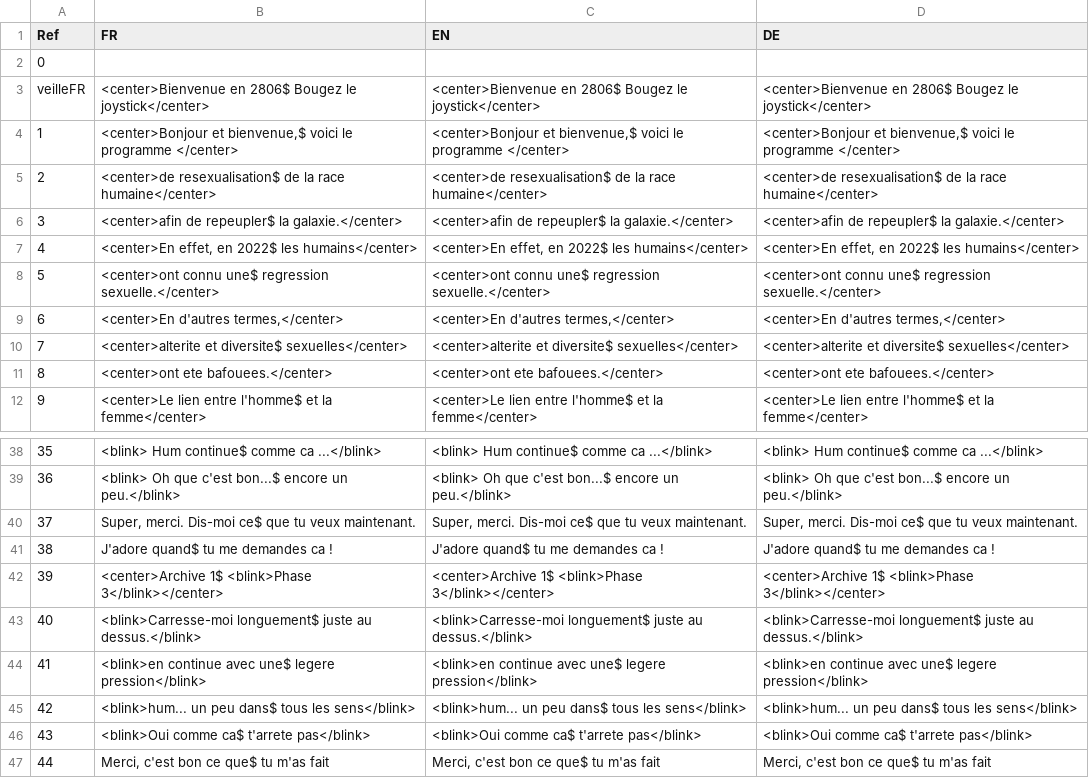
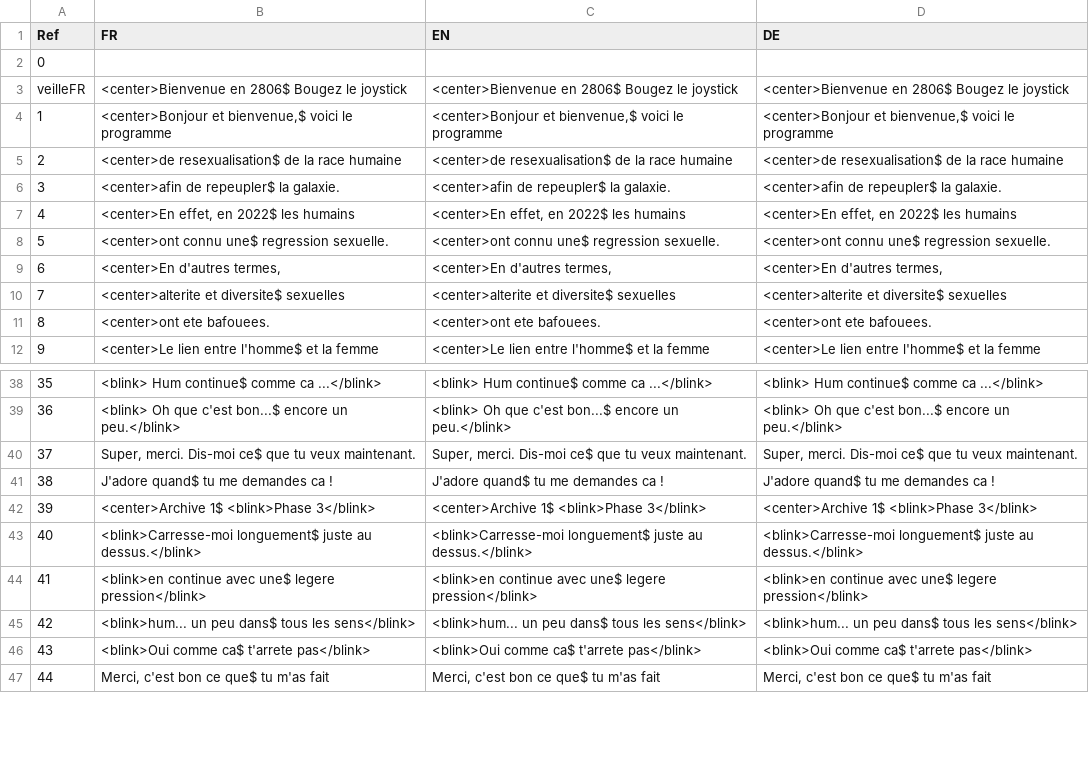
Before and after one commit to Alineaire/2624, a TSV file: Scenario - Loc.tsv, drawn as a sheet; only a part is shown, gaps mark what is left out; the diff covers the shown part only.

Commit message:
Fix scenario

```diff
--- a/Scenario - Loc.tsv
+++ b/Scenario - Loc.tsv
@@ -2,11 +2,11 @@ Ref	FR	EN	DE
 0			
-veilleFR	<center>Bienvenue en 2806$ Bougez le joystick</center>	<center>Bienvenue en 2806$ Bougez le joystick</center>	<center>Bienvenue en 2806$ Bougez le joystick</center>
-1	<center>Bonjour et bienvenue,$ voici le programme </center>	<center>Bonjour et bienvenue,$ voici le programme </center>	<center>Bonjour et bienvenue,$ voici le programme </center>
-2	<center>de resexualisation$ de la race humaine</center>	<center>de resexualisation$ de la race humaine</center>	<center>de resexualisation$ de la race humaine</center>
-3	<center>afin de repeupler$ la galaxie.</center>	<center>afin de repeupler$ la galaxie.</center>	<center>afin de repeupler$ la galaxie.</center>
-4	<center>En effet, en 2022$ les humains</center>	<center>En effet, en 2022$ les humains</center>	<center>En effet, en 2022$ les humains</center>
-5	<center>ont connu une$ regression sexuelle.</center>	<center>ont connu une$ regression sexuelle.</center>	<center>ont connu une$ regression sexuelle.</center>
-6	<center>En d'autres termes,</center>	<center>En d'autres termes,</center>	<center>En d'autres termes,</center>
-7	<center>alterite et diversite$ sexuelles</center>	<center>alterite et diversite$ sexuelles</center>	<center>alterite et diversite$ sexuelles</center>
-8	<center>ont ete bafouees.</center>	<center>ont ete bafouees.</center>	<center>ont ete bafouees.</center>
-9	<center>Le lien entre l'homme$ et la femme</center>	<center>Le lien entre l'homme$ et la femme</center>	<center>Le lien entre l'homme$ et la femme</center>
+veilleFR	<center>Bienvenue en 2806$ Bougez le joystick	<center>Bienvenue en 2806$ Bougez le joystick	<center>Bienvenue en 2806$ Bougez le joystick
+1	<center>Bonjour et bienvenue,$ voici le programme 	<center>Bonjour et bienvenue,$ voici le programme 	<center>Bonjour et bienvenue,$ voici le programme
+2	<center>de resexualisation$ de la race humaine	<center>de resexualisation$ de la race humaine	<center>de resexualisation$ de la race humaine
+3	<center>afin de repeupler$ la galaxie.	<center>afin de repeupler$ la galaxie.	<center>afin de repeupler$ la galaxie.
+4	<center>En effet, en 2022$ les humains	<center>En effet, en 2022$ les humains	<center>En effet, en 2022$ les humains
+5	<center>ont connu une$ regression sexuelle.	<center>ont connu une$ regression sexuelle.	<center>ont connu une$ regression sexuelle.
+6	<center>En d'autres termes,	<center>En d'autres termes,	<center>En d'autres termes,
+7	<center>alterite et diversite$ sexuelles	<center>alterite et diversite$ sexuelles	<center>alterite et diversite$ sexuelles
+8	<center>ont ete bafouees.	<center>ont ete bafouees.	<center>ont ete bafouees.
+9	<center>Le lien entre l'homme$ et la femme	<center>Le lien entre l'homme$ et la femme	<center>Le lien entre l'homme$ et la femme
@@ -41,3 +41,3 @@ veilleFR	<center>Bienvenue en 2806$ Bougez le joystick</center>	<center>Bienvenu
 38	J'adore quand$ tu me demandes ca !	J'adore quand$ tu me demandes ca !	J'adore quand$ tu me demandes ca !
-39	<center>Archive 1$ <blink>Phase 3</blink></center>	<center>Archive 1$ <blink>Phase 3</blink></center>	<center>Archive 1$ <blink>Phase 3</blink></center>
+39	<center>Archive 1$ <blink>Phase 3</blink>	<center>Archive 1$ <blink>Phase 3</blink>	<center>Archive 1$ <blink>Phase 3</blink>
 40	<blink>Carresse-moi longuement$ juste au dessus.</blink>	<blink>Carresse-moi longuement$ juste au dessus.</blink>	<blink>Carresse-moi longuement$ juste au dessus.</blink>
```
Also changed, not shown: 90 edited cells elsewhere in this file, Scenario - Scenario.tsv.
